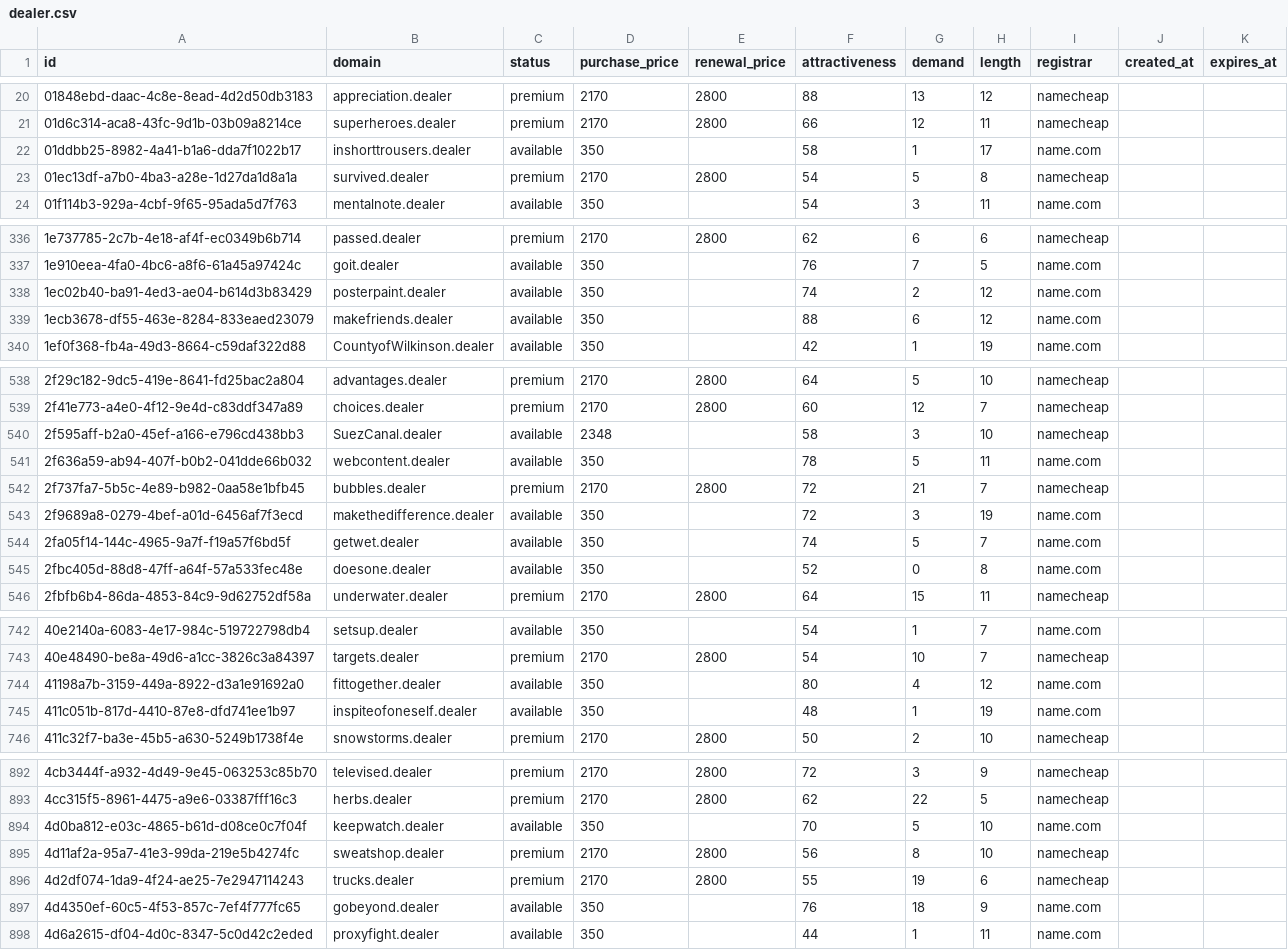
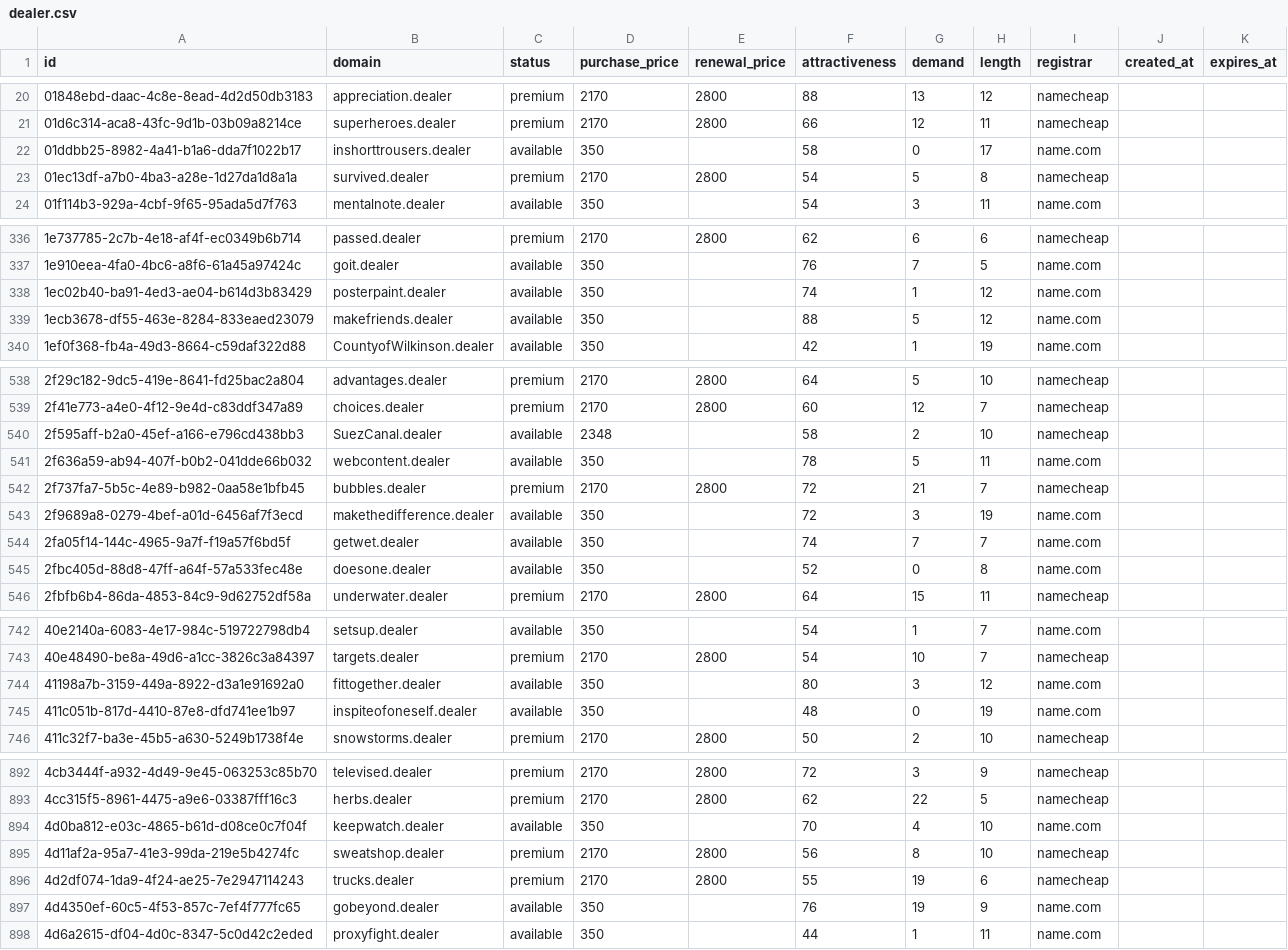
Before and after one commit to UniqueDomains/dealer-oneword-domains, a CSV file: dealer.csv, drawn as a sheet; only a part is shown, gaps mark what is left out; the diff covers the shown part only.

```diff
--- a/dealer.csv
+++ b/dealer.csv
@@ -21,3 +21,3 @@ id,domain,status,purchase_price,renewal_price,attractiveness,demand,length,regis
 01d6c314-aca8-43fc-9d1b-03b09a8214ce,superheroes.dealer,premium,2170,2800,66,12,11,namecheap,,
-01ddbb25-8982-4a41-b1a6-dda7f1022b17,inshorttrousers.dealer,available,350,,58,1,17,name.com,,
+01ddbb25-8982-4a41-b1a6-dda7f1022b17,inshorttrousers.dealer,available,350,,58,0,17,name.com,,
 01ec13df-a7b0-4ba3-a28e-1d27da1d8a1a,survived.dealer,premium,2170,2800,54,5,8,namecheap,,
@@ -337,4 +337,4 @@ id,domain,status,purchase_price,renewal_price,attractiveness,demand,length,regis
 1e910eea-4fa0-4bc6-a8f6-61a45a97424c,goit.dealer,available,350,,76,7,5,name.com,,
-1ec02b40-ba91-4ed3-ae04-b614d3b83429,posterpaint.dealer,available,350,,74,2,12,name.com,,
-1ecb3678-df55-463e-8284-833eaed23079,makefriends.dealer,available,350,,88,6,12,name.com,,
+1ec02b40-ba91-4ed3-ae04-b614d3b83429,posterpaint.dealer,available,350,,74,1,12,name.com,,
+1ecb3678-df55-463e-8284-833eaed23079,makefriends.dealer,available,350,,88,5,12,name.com,,
 1ef0f368-fb4a-49d3-8664-c59daf322d88,CountyofWilkinson.dealer,available,350,,42,1,19,name.com,,
@@ -539,3 +539,3 @@ id,domain,status,purchase_price,renewal_price,attractiveness,demand,length,regis
 2f41e773-a4e0-4f12-9e4d-c83ddf347a89,choices.dealer,premium,2170,2800,60,12,7,namecheap,,
-2f595aff-b2a0-45ef-a166-e796cd438bb3,SuezCanal.dealer,available,2348,,58,3,10,namecheap,,
+2f595aff-b2a0-45ef-a166-e796cd438bb3,SuezCanal.dealer,available,2348,,58,2,10,namecheap,,
 2f636a59-ab94-407f-b0b2-041dde66b032,webcontent.dealer,available,350,,78,5,11,name.com,,
@@ -543,3 +543,3 @@ id,domain,status,purchase_price,renewal_price,attractiveness,demand,length,regis
 2f9689a8-0279-4bef-a01d-6456af7f3ecd,makethedifference.dealer,available,350,,72,3,19,name.com,,
-2fa05f14-144c-4965-9a7f-f19a57f6bd5f,getwet.dealer,available,350,,74,5,7,name.com,,
+2fa05f14-144c-4965-9a7f-f19a57f6bd5f,getwet.dealer,available,350,,74,7,7,name.com,,
 2fbc405d-88d8-47ff-a64f-57a533fec48e,doesone.dealer,available,350,,52,0,8,name.com,,
@@ -743,4 +743,4 @@ id,domain,status,purchase_price,renewal_price,attractiveness,demand,length,regis
 40e48490-be8a-49d6-a1cc-3826c3a84397,targets.dealer,premium,2170,2800,54,10,7,namecheap,,
-41198a7b-3159-449a-8922-d3a1e91692a0,fittogether.dealer,available,350,,80,4,12,name.com,,
-411c051b-817d-4410-87e8-dfd741ee1b97,inspiteofoneself.dealer,available,350,,48,1,19,name.com,,
+41198a7b-3159-449a-8922-d3a1e91692a0,fittogether.dealer,available,350,,80,3,12,name.com,,
+411c051b-817d-4410-87e8-dfd741ee1b97,inspiteofoneself.dealer,available,350,,48,0,19,name.com,,
 411c32f7-ba3e-45b5-a630-5249b1738f4e,snowstorms.dealer,premium,2170,2800,50,2,10,namecheap,,
@@ -893,6 +893,6 @@ id,domain,status,purchase_price,renewal_price,attractiveness,demand,length,regis
 4cc315f5-8961-4475-a9e6-03387fff16c3,herbs.dealer,premium,2170,2800,62,22,5,namecheap,,
-4d0ba812-e03c-4865-b61d-d08ce0c7f04f,keepwatch.dealer,available,350,,70,5,10,name.com,,
+4d0ba812-e03c-4865-b61d-d08ce0c7f04f,keepwatch.dealer,available,350,,70,4,10,name.com,,
 4d11af2a-95a7-41e3-99da-219e5b4274fc,sweatshop.dealer,premium,2170,2800,56,8,10,namecheap,,
 4d2df074-1da9-4f24-ae25-7e2947114243,trucks.dealer,premium,2170,2800,55,19,6,namecheap,,
-4d4350ef-60c5-4f53-857c-7ef4f777fc65,gobeyond.dealer,available,350,,76,18,9,name.com,,
+4d4350ef-60c5-4f53-857c-7ef4f777fc65,gobeyond.dealer,available,350,,76,19,9,name.com,,
 4d6a2615-df04-4d0c-8347-5c0d42c2eded,proxyfight.dealer,available,350,,44,1,11,name.com,,
```
Also changed, not shown: 46 edited cells elsewhere in this file, 4 other files.
